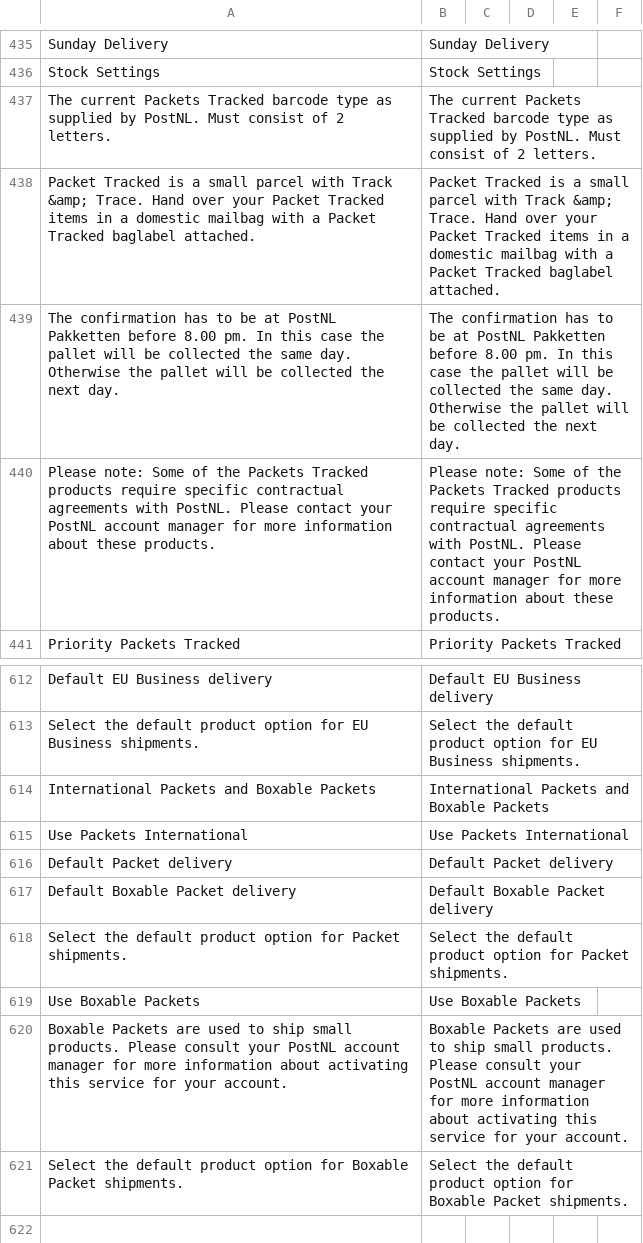
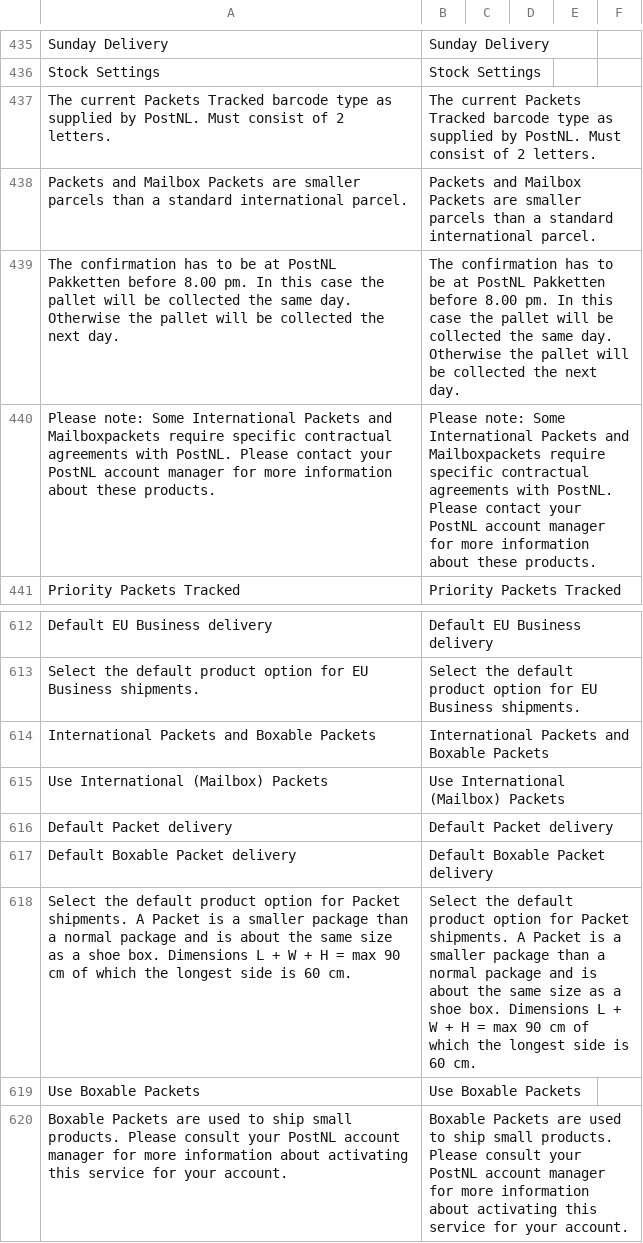
Before and after one commit to postnl/postnl-magento2, a CSV file: i18n/en_US.csv, drawn as a sheet; only a part is shown, gaps mark what is left out; the shorter side is filled out with more unchanged rows; removed rows and columns are numbered as before the commit, all else as after; the diff names each change by its address in the sheet, - before the commit and + after, or states it on an @@ line.

```diff
--- a/i18n/en_US.csv
+++ b/i18n/en_US.csv
-row 438: Packet Tracked is a small parcel with Track &amp; Trace. Hand over your Packet Tracked items in a domestic mailbag with a Packet Tracked baglabel attached. | Packet Tracked is a small parcel with Track &amp; Trace. Hand over your Packet Tracked items in a domestic mailbag with a Packet Tracked baglabel attached.
+row 438: Packets and Mailbox Packets are smaller parcels than a standard international parcel. | Packets and Mailbox Packets are smaller parcels than a standard international parcel.
-A440: …note: Some of the Packets Tracked products require specific…
+A440: …note: Some International Packets and Mailboxpackets require specific…
-B440: …note: Some of the Packets Tracked products require specific…
+B440: …note: Some International Packets and Mailboxpackets require specific…
-row 615: Use Packets International | Use Packets International
+row 615: Use International (Mailbox) Packets | Use International (Mailbox) Packets
-row 618: Select the default product option for Packet shipments. | Select the default product option for Packet shipments.
+row 618: Select the default product option for Packet shipments. A Packet is a smaller package than a normal package and is about the same size as a shoe box. Dimensions L + W + H = max 90 cm of which the longest side is 60 cm. | Select the default product option for Packet shipments. A Packet is a smaller package than a normal package and is about the same size as a shoe box. Dimensions L + W + H = max 90 cm of which the longest side is 60 cm.
```
Also changed, not shown: i18n/nl_NL.csv, 1 other file.
